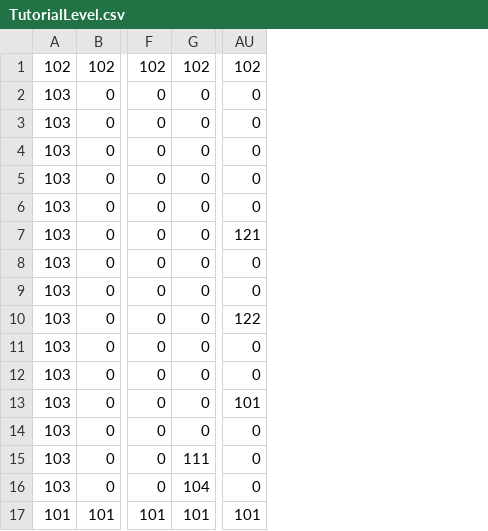
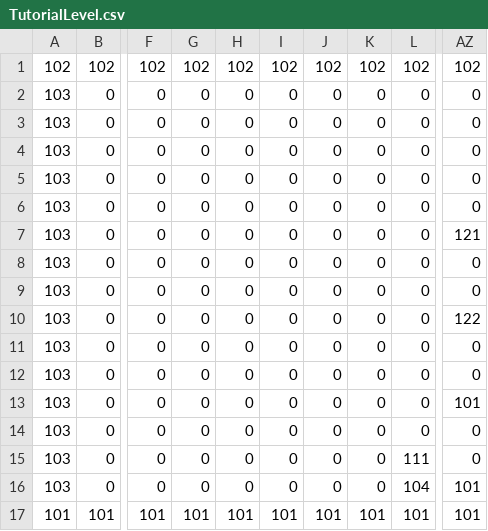
Before and after one commit to Emotionnss/ShadowNights, a CSV file: AlphaEngine/Assets/Maps/TutorialLevel.csv, drawn as a sheet; only a part is shown, gaps mark what is left out; addresses are those after the commit; the diff names each change by its address in the sheet, - before the commit and + after, or states it on an @@ line.

Commit message:
Added tutorial text

```diff
--- a/AlphaEngine/Assets/Maps/TutorialLevel.csv
+++ b/AlphaEngine/Assets/Maps/TutorialLevel.csv
+column G, rows 1-17: 102 | 0 | 0 | 0 | 0 | 0 | 0 | 0 | 0 | 0 | 0 | 0 | 0 | 0 | 0 | 0 | 101
+column H, rows 1-17: 102 | 0 | 0 | 0 | 0 | 0 | 0 | 0 | 0 | 0 | 0 | 0 | 0 | 0 | 0 | 0 | 101
+column I, rows 1-17: 102 | 0 | 0 | 0 | 0 | 0 | 0 | 0 | 0 | 0 | 0 | 0 | 0 | 0 | 0 | 0 | 101
+column J, rows 1-17: 102 | 0 | 0 | 0 | 0 | 0 | 0 | 0 | 0 | 0 | 0 | 0 | 0 | 0 | 0 | 0 | 101
+column K, rows 1-17: 102 | 0 | 0 | 0 | 0 | 0 | 0 | 0 | 0 | 0 | 0 | 0 | 0 | 0 | 0 | 0 | 101
-AZ16: 0
+AZ16: 101
```
Also changed, not shown: 12 other files.
